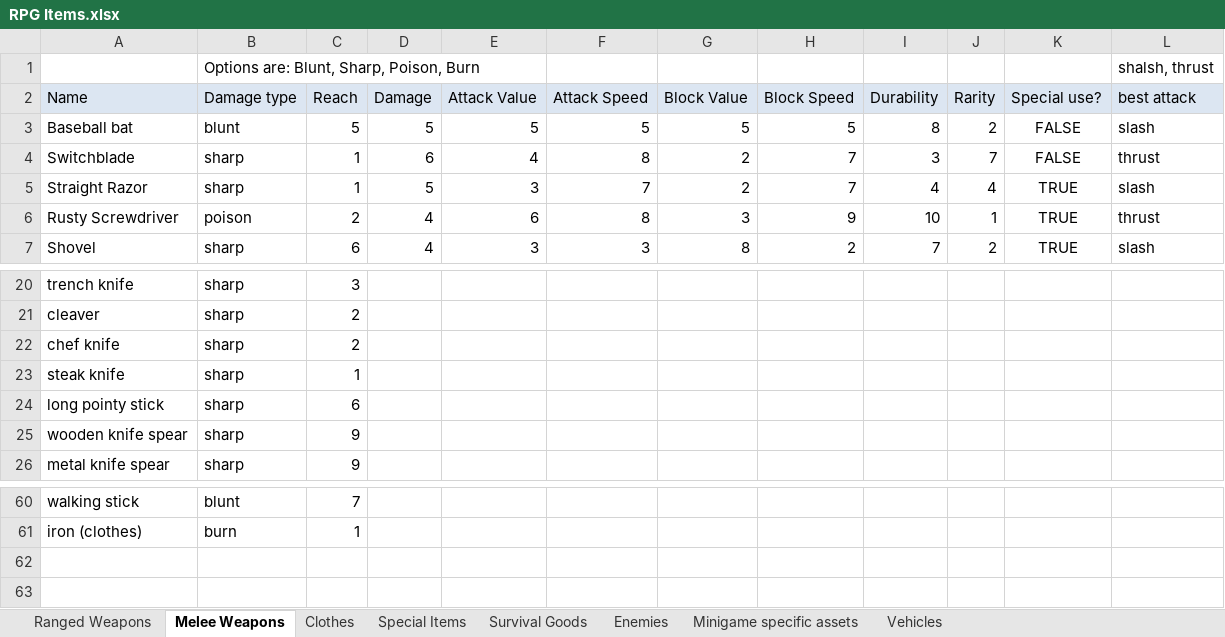
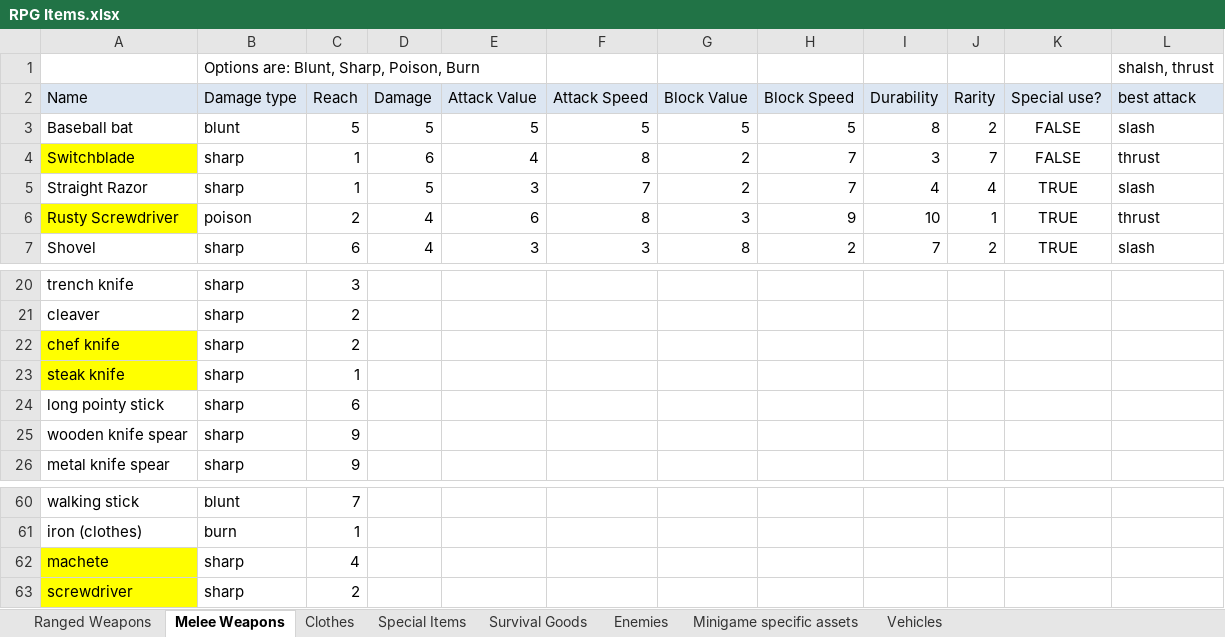
Before and after one commit to cbcerquiaga/YouMeAndTheEndOfTheWorld, an Excel workbook: RPG Items.xlsx, sheet Melee Weapons, drawn as a sheet; only a part is shown, gaps mark what is left out; values as stored, in another font and other column widths than the file's, no borders; the diff names each change by its address in the sheet, - before the commit and + after, or states it on an @@ line.

Commit message:
Some more cans, some weapon assets
I'm not sure if we really want melee weapons pointed off at 45 degrees like that, but that's how I did them for now. Would love some input from actual artists here. I've highlighted items that I've made on the item excel file in yellow.

```diff
--- a/RPG Items.xlsx (sheet Melee Weapons)
+++ b/RPG Items.xlsx (sheet Melee Weapons)
-A4 fill: none
+A4 fill: #FFFF00
-A6 fill: none
+A6 fill: #FFFF00
-A22:A23 fill: none
+A22:A23 fill: #FFFF00
+row 62: machete | sharp | 4
+row 63: screwdriver | sharp | 2
```
Also changed, not shown: 17 other files.
